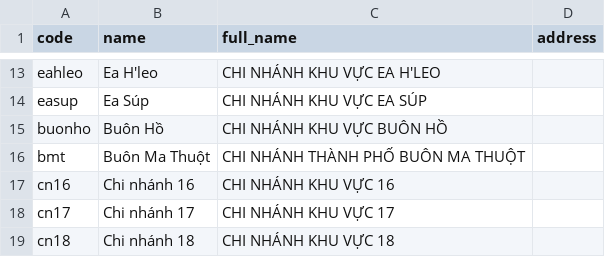
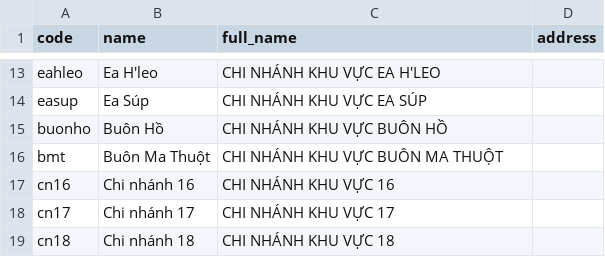
Before and after one commit to Leonguyenbk/goiso_kios, a CSV file: branches.csv, drawn as a sheet; only a part is shown, gaps mark what is left out.

```diff
--- a/branches.csv
+++ b/branches.csv
@@ -15,3 +15,3 @@ easup,Ea Súp,CHI NHÁNH KHU VỰC EA SÚP,
 buonho,Buôn Hồ,CHI NHÁNH KHU VỰC BUÔN HỒ,
-bmt,Buôn Ma Thuột,CHI NHÁNH THÀNH PHỐ BUÔN MA THUỘT,
+bmt,Buôn Ma Thuột,CHI NHÁNH KHU VỰC BUÔN MA THUỘT,
 cn16,Chi nhánh 16,CHI NHÁNH KHU VỰC 16,
```
